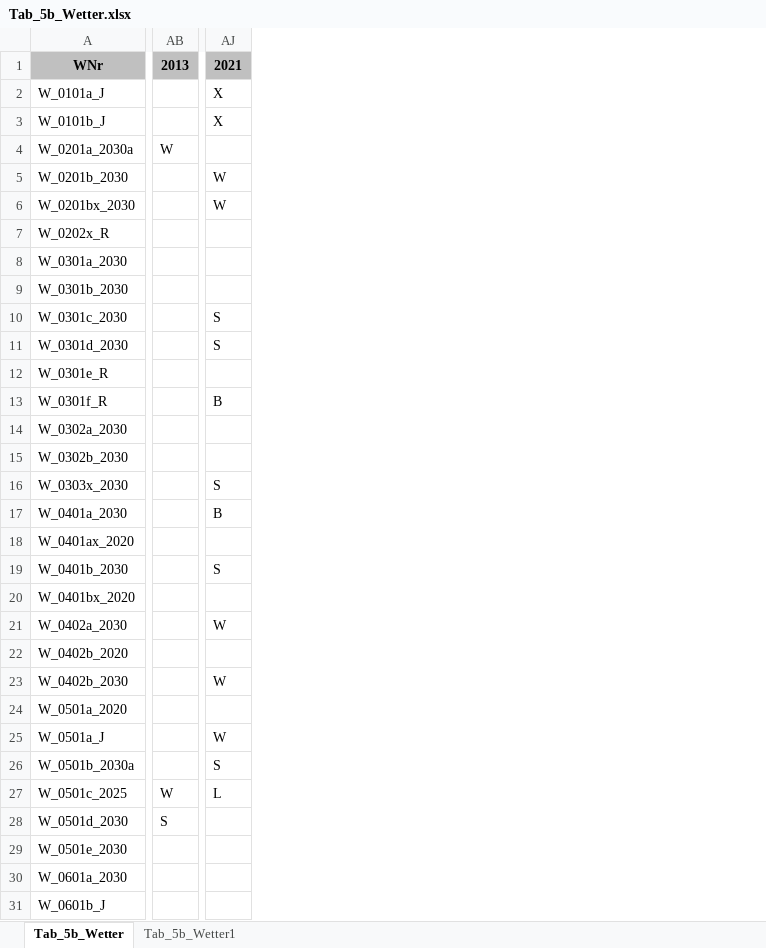
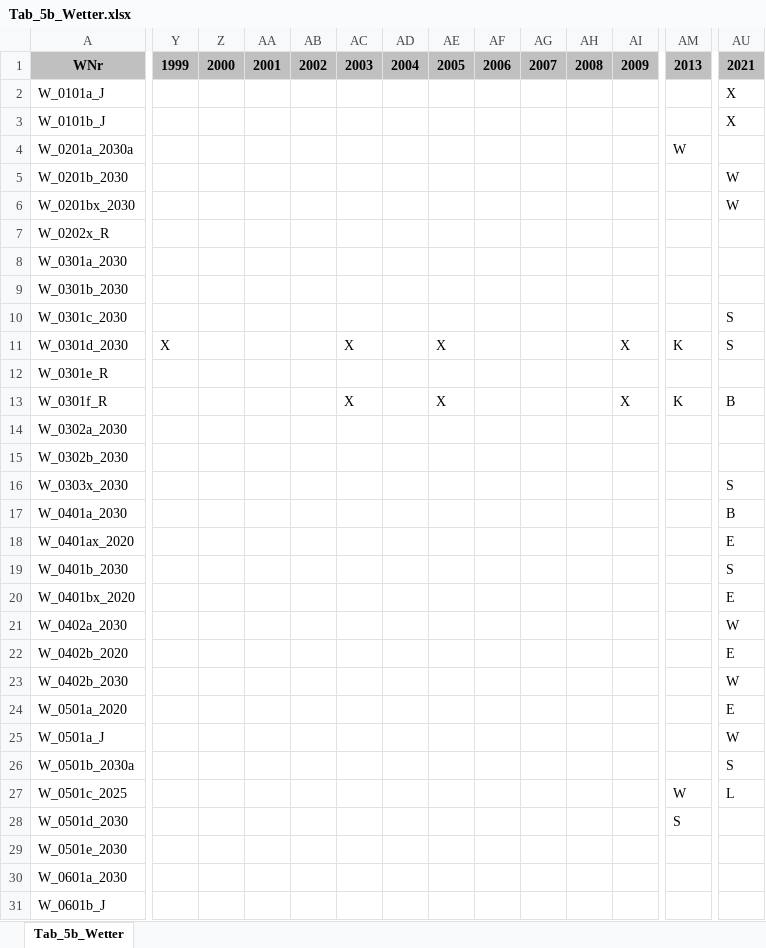
Before and after one commit to DnsUpgradeEnvironment/transfer, an Excel workbook: Tab_5b_Wetter.xlsx, sheet Tab_5b_Wetter, drawn as a sheet; only a part is shown, gaps mark what is left out; values as stored, in another font and other column widths than the file's, no borders; addresses are those after the commit; the diff covers the shown part only; the diff names each change by its address in the sheet, - before the commit and + after, or states it on an @@ line.

```diff
--- a/Tab_5b_Wetter.xlsx (sheet Tab_5b_Wetter)
+++ b/Tab_5b_Wetter.xlsx (sheet Tab_5b_Wetter)
-sheet tab: Tab_5b_Wetter1
+column Y, rows 1-11: 1999 |  |  |  |  |  |  |  |  |  | X
+column Z, row 1: 2000
+column AA, row 1: 2001
+column AB, row 1: 2002
+column AC, rows 1-13: 2003 |  |  |  |  |  |  |  |  |  | X |  | X
+column AD, row 1: 2004
+column AE, rows 1-13: 2005 |  |  |  |  |  |  |  |  |  | X |  | X
+column AF, row 1: 2006
+column AG, row 1: 2007
+column AH, row 1: 2008
+column AI, rows 1-13: 2009 |  |  |  |  |  |  |  |  |  | X |  | X
-AM11: (empty)
+AM11: K
-AM13: (empty)
+AM13: K
-AU18: (empty)
+AU18: E
-AU20: (empty)
+AU20: E
-AU22: (empty)
+AU22: E
-AU24: (empty)
+AU24: E
```
Also changed, not shown: 55 edited cells elsewhere in this sheet, Exp_data.xlsx, Exp_meta.xlsx.
